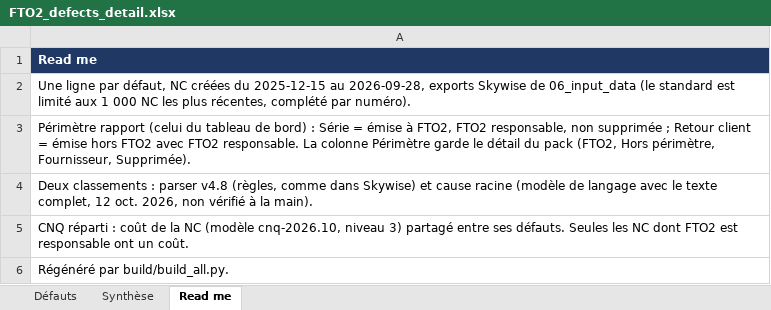
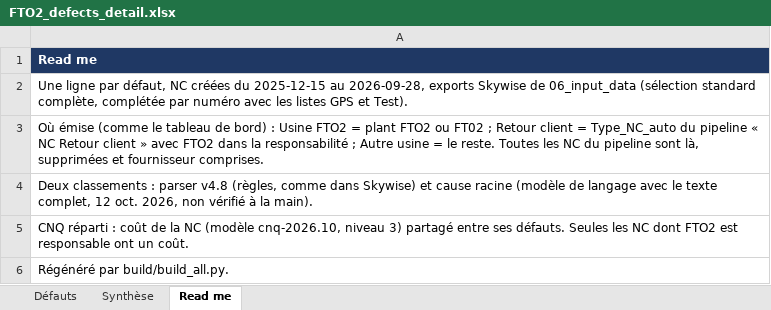
Before and after one commit to moudimash99/FTO2_NC_handover, an Excel workbook: 05_outputs/FTO2_defects_detail.xlsx, sheet Read me, drawn as a sheet; values as stored, in another font and other column widths than the file's, no borders; the diff names each change by its address in the sheet, - before the commit and + after, or states it on an @@ line.

```diff
--- a/05_outputs/FTO2_defects_detail.xlsx (sheet Read me)
+++ b/05_outputs/FTO2_defects_detail.xlsx (sheet Read me)
-A2: …de 06_input_data (le standard est limité aux 1 000 NC les plus récentes, complété par numéro).
+A2: …de 06_input_data (sélection standard complète, complétée par numéro avec les listes GPS et Test).
-A3: Périmètre rapport (celui du tableau de bord) : Série = émise à FTO2, FTO2 responsable, non supprimée ; Retour client = émise hors FTO2 avec FTO2 responsable. La colonne Périmètre garde le détail du pack (FTO2, Hors périmètre, Fournisseur, Supprimée).
+A3: Où émise (comme le tableau de bord) : Usine FTO2 = plant FTO2 ou FT02 ; Retour client = Type_NC_auto du pipeline « NC Retour client » avec FTO2 dans la responsabilité ; Autre usine = le reste. Toutes les NC du pipeline sont là, supprimées et fournisseur comprises.
```
Also changed, not shown: sheet Défauts, 39 other files.
